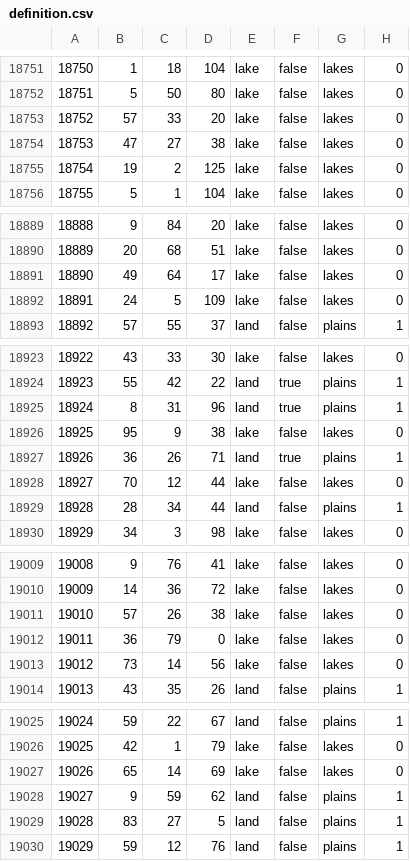
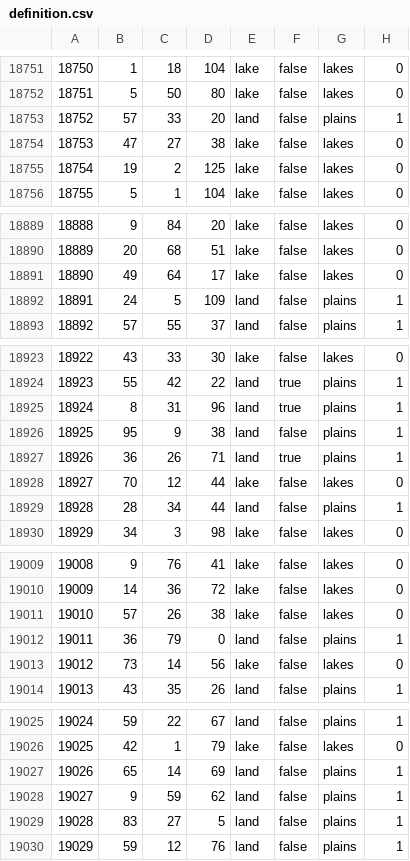
Before and after one commit to EdouardSaladier/Magna-Europa-Reloaded, a CSV file: map/definition.csv, drawn as a sheet; only a part is shown, gaps mark what is left out.

```diff
--- a/map/definition.csv
+++ b/map/definition.csv
@@ -18752,3 +18752,3 @@
 18751;5;50;80;lake;false;lakes;0
-18752;57;33;20;lake;false;lakes;0
+18752;57;33;20;land;false;plains;1
 18753;47;27;38;lake;false;lakes;0
@@ -18891,3 +18891,3 @@
 18890;49;64;17;lake;false;lakes;0
-18891;24;5;109;lake;false;lakes;0
+18891;24;5;109;land;false;plains;1
 18892;57;55;37;land;false;plains;1
@@ -18925,3 +18925,3 @@
 18924;8;31;96;land;true;plains;1
-18925;95;9;38;lake;false;lakes;0
+18925;95;9;38;land;false;plains;1
 18926;36;26;71;land;true;plains;1
@@ -19011,3 +19011,3 @@
 19010;57;26;38;lake;false;lakes;0
-19011;36;79;0;lake;false;lakes;0
+19011;36;79;0;land;false;plains;1
 19012;73;14;56;lake;false;lakes;0
@@ -19026,3 +19026,3 @@
 19025;42;1;79;lake;false;lakes;0
-19026;65;14;69;lake;false;lakes;0
+19026;65;14;69;land;false;plains;1
 19027;9;59;62;land;false;plains;1
```
Also changed, not shown: 15 other files.
